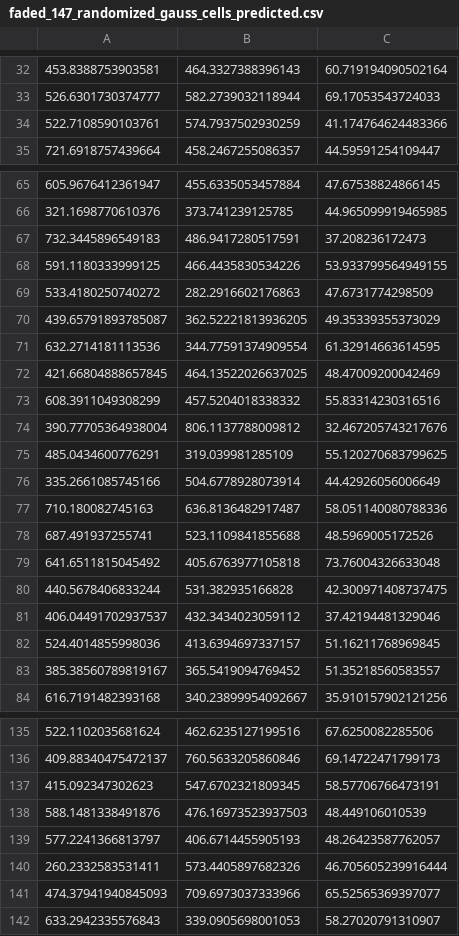
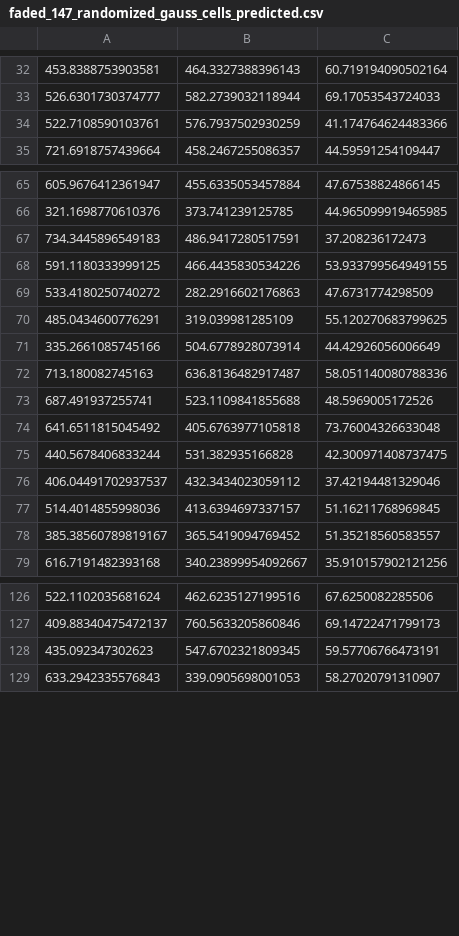
Before and after one commit to neurodata-cobalt/cobalt, a CSV file: source/srivathsapv/blob-metrics/data/faded_147_randomized_gauss_cells_predicted.csv, drawn as a sheet; only a part is shown, gaps mark what is left out; the diff covers the shown part only.

Commit message:
Change BlobMetrics package based on meeting feedback

```diff
--- a/source/srivathsapv/blob-metrics/data/faded_147_randomized_gauss_cells_predicted.csv
+++ b/source/srivathsapv/blob-metrics/data/faded_147_randomized_gauss_cells_predicted.csv
@@ -33,3 +33,3 @@
 526.6301730374777,582.2739032118944,69.17053543724033
-522.7108590103761,574.7937502930259,41.174764624483366
+522.7108590103761,576.7937502930259,41.174764624483366
 721.6918757439664,458.2467255086357,44.59591254109447
@@ -66,13 +66,8 @@
 321.1698770610376,373.741239125785,44.965099919465985
-732.3445896549183,486.9417280517591,37.208236172473
+734.3445896549183,486.9417280517591,37.208236172473
 591.1180333999125,466.4435830534226,53.933799564949155
 533.4180250740272,282.2916602176863,47.6731774298509
-439.65791893785087,362.52221813936205,49.35339355373029
-632.2714181113536,344.77591374909554,61.32914663614595
-421.66804888657845,464.13522026637025,48.47009200042469
-608.3911049308299,457.5204018338332,55.83314230316516
-390.77705364938004,806.1137788009812,32.467205743217676
 485.0434600776291,319.039981285109,55.120270683799625
 335.2661085745166,504.6778928073914,44.42926056006649
-710.180082745163,636.8136482917487,58.051140080788336
+713.180082745163,636.8136482917487,58.051140080788336
 687.491937255741,523.1109841855688,48.5969005172526
@@ -81,3 +76,3 @@
 406.04491702937537,432.3434023059112,37.42194481329046
-524.4014855998036,413.6394697337157,51.16211768969845
+514.4014855998036,413.6394697337157,51.16211768969845
 385.38560789819167,365.5419094769452,51.35218560583557
@@ -136,7 +127,3 @@
 409.88340475472137,760.5633205860846,69.14722471799173
-415.092347302623,547.6702321809345,58.57706766473191
-588.1481338491876,476.16973523937503,48.449106010539
-577.2241366813797,406.6714455905193,48.26423587762057
-260.2332583531411,573.4405897682326,46.705605239916444
-474.37941940845093,709.6973037333966,65.52565369397077
+435.092347302623,547.6702321809345,59.57706766473191
 633.2942335576843,339.0905698001053,58.27020791310907
```
Also changed, not shown: 4 removed rows and 9 edited cells elsewhere in this file, 2 other files.
